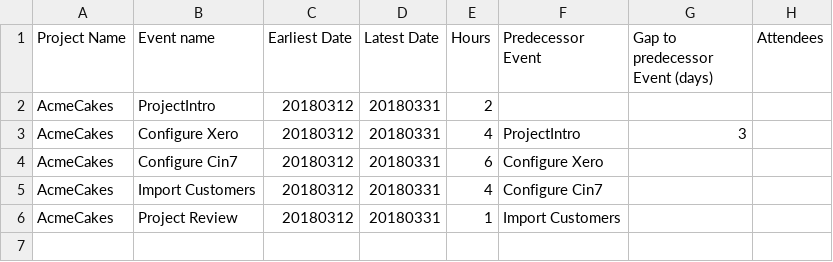
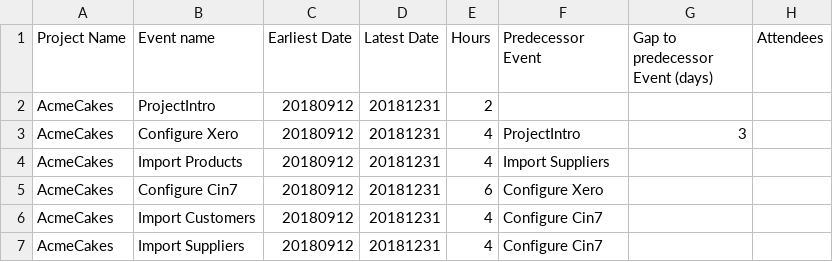
Before and after one commit to timrichardson/GCEventScheduler, a CSV file: events.csv, drawn as a sheet.

```diff
--- a/events.csv
+++ b/events.csv
@@ -1,6 +1,7 @@
 Project Name,Event name,Earliest Date,Latest Date,Hours,Predecessor Event,Gap to predecessor Event (days),Attendees
-AcmeCakes,ProjectIntro,20180312,20180331,2,,,
-AcmeCakes,Configure Xero,20180312,20180331,4,ProjectIntro,3,
-AcmeCakes,Configure Cin7,20180312,20180331,6,Configure Xero,,
-AcmeCakes,Import Customers,20180312,20180331,4,Configure Cin7,,
-AcmeCakes,Project Review,20180312,20180331,1,Import Customers,,
+AcmeCakes,ProjectIntro,20180912,20181231,2,,,
+AcmeCakes,Configure Xero,20180912,20181231,4,ProjectIntro,3,
+AcmeCakes,Import Products,20180912,20181231,4,Import Suppliers,,
+AcmeCakes,Configure Cin7,20180912,20181231,6,Configure Xero,,
+AcmeCakes,Import Customers,20180912,20181231,4,Configure Cin7,,
+AcmeCakes,Import Suppliers,20180912,20181231,4,Configure Cin7,,
```
Also changed, not shown: 3 other files.
